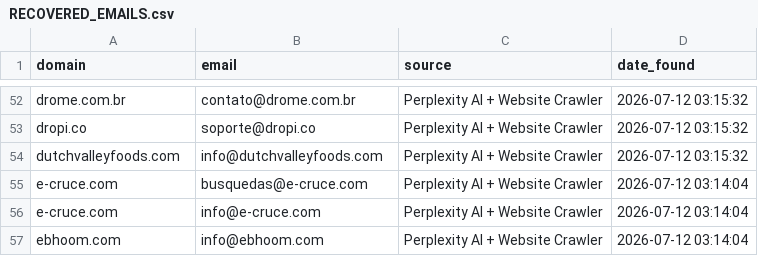
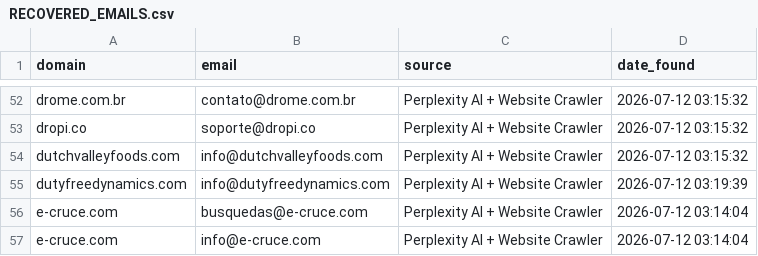
Before and after one commit to nikhilkaushik12345/email-verification-project, a CSV file: RECOVERED_EMAILS.csv, drawn as a sheet; only a part is shown, gaps mark what is left out; the shorter side is filled out with more unchanged rows; the diff names each change by its address in the sheet, - before the commit and + after, or states it on an @@ line.

Commit message:
Add recovered emails for batch 17 domains

```diff
--- a/RECOVERED_EMAILS.csv
+++ b/RECOVERED_EMAILS.csv
+row 55: dutyfreedynamics.com | info@dutyfreedynamics.com | Perplexity AI + Website Crawler | 2026-07-12 03:19:39
```
